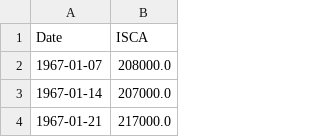
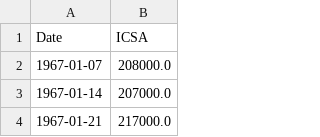
Before and after one commit to cansu-freeman/indicator-app, a CSV file: ICSA_historical.csv, drawn as a sheet; only a part is shown.

Commit message:
Update ICSA_historical.csv
changed from ISCA to ICSA

```diff
--- a/ICSA_historical.csv
+++ b/ICSA_historical.csv
@@ -1,2 +1,2 @@
-Date,ISCA
+Date,ICSA
 1967-01-07,208000.0
```
